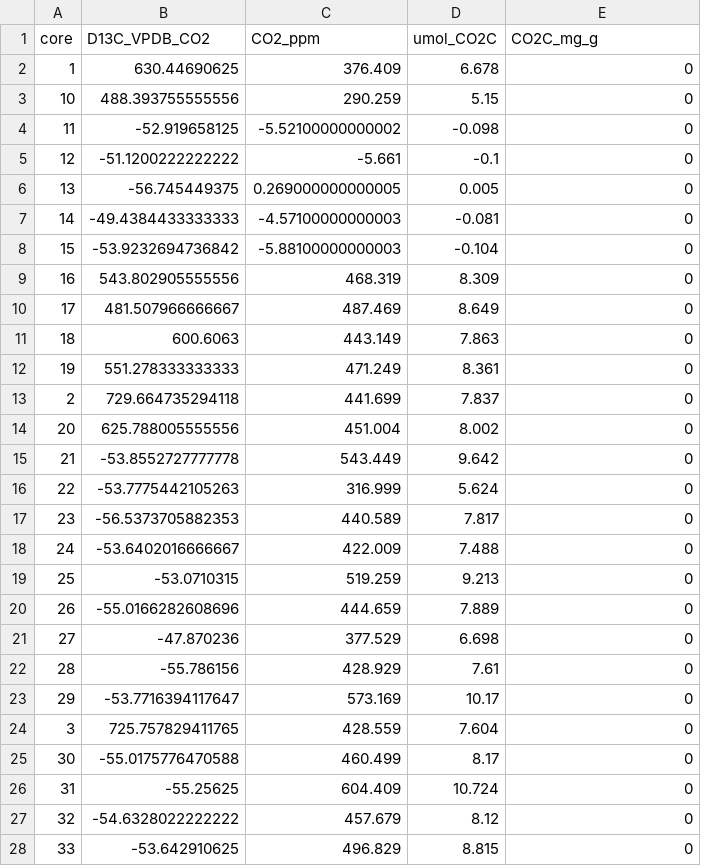
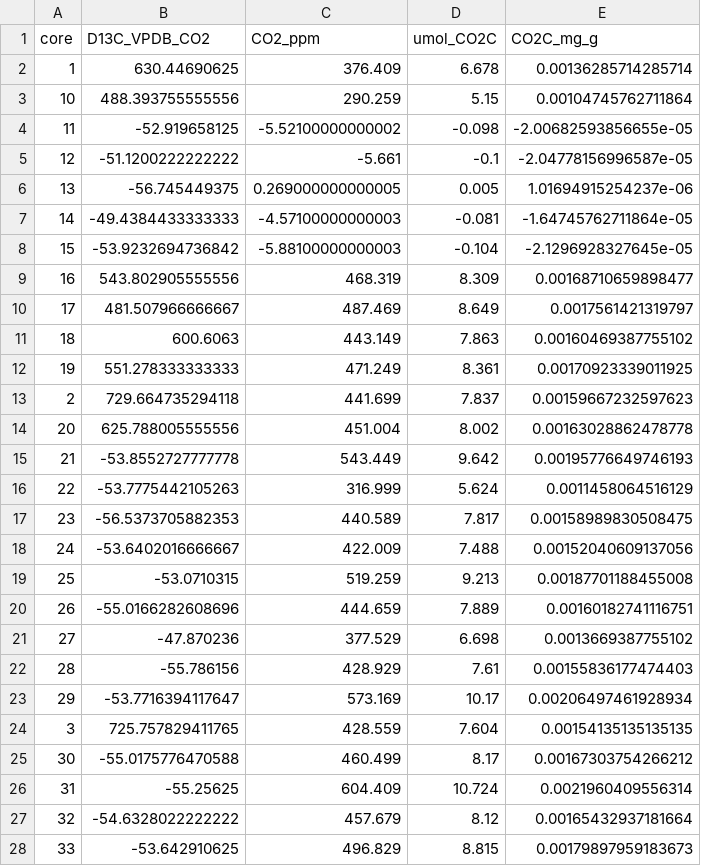
Before and after one commit to kaizadp/destabilization_som, a CSV file: data/processed/respiration_processed.csv, drawn as a sheet; only a part is shown; the diff covers the shown part only.

Commit message:
fix decimals for mg/g CO2 (dont round because values are so small)

```diff
--- a/data/processed/respiration_processed.csv
+++ b/data/processed/respiration_processed.csv
@@ -1,28 +1,28 @@
 "core","D13C_VPDB_CO2","CO2_ppm","umol_CO2C","CO2C_mg_g"
-"1",630.44690625,376.409,6.678,0
-"10",488.393755555556,290.259,5.15,0
-"11",-52.919658125,-5.52100000000002,-0.098,0
-"12",-51.1200222222222,-5.661,-0.1,0
-"13",-56.745449375,0.269000000000005,0.005,0
-"14",-49.4384433333333,-4.57100000000003,-0.081,0
-"15",-53.9232694736842,-5.88100000000003,-0.104,0
-"16",543.802905555556,468.319,8.309,0
-"17",481.507966666667,487.469,8.649,0
-"18",600.6063,443.149,7.863,0
-"19",551.278333333333,471.249,8.361,0
-"2",729.664735294118,441.699,7.837,0
-"20",625.788005555556,451.004,8.002,0
-"21",-53.8552727777778,543.449,9.642,0
-"22",-53.7775442105263,316.999,5.624,0
-"23",-56.5373705882353,440.589,7.817,0
-"24",-53.6402016666667,422.009,7.488,0
-"25",-53.0710315,519.259,9.213,0
-"26",-55.0166282608696,444.659,7.889,0
-"27",-47.870236,377.529,6.698,0
-"28",-55.786156,428.929,7.61,0
-"29",-53.7716394117647,573.169,10.17,0
-"3",725.757829411765,428.559,7.604,0
-"30",-55.0175776470588,460.499,8.17,0
-"31",-55.25625,604.409,10.724,0
-"32",-54.6328022222222,457.679,8.12,0
-"33",-53.642910625,496.829,8.815,0
+"1",630.44690625,376.409,6.678,0.00136285714285714
+"10",488.393755555556,290.259,5.15,0.00104745762711864
+"11",-52.919658125,-5.52100000000002,-0.098,-2.00682593856655e-05
+"12",-51.1200222222222,-5.661,-0.1,-2.04778156996587e-05
+"13",-56.745449375,0.269000000000005,0.005,1.01694915254237e-06
+"14",-49.4384433333333,-4.57100000000003,-0.081,-1.64745762711864e-05
+"15",-53.9232694736842,-5.88100000000003,-0.104,-2.1296928327645e-05
+"16",543.802905555556,468.319,8.309,0.00168710659898477
+"17",481.507966666667,487.469,8.649,0.0017561421319797
+"18",600.6063,443.149,7.863,0.00160469387755102
+"19",551.278333333333,471.249,8.361,0.00170923339011925
+"2",729.664735294118,441.699,7.837,0.00159667232597623
+"20",625.788005555556,451.004,8.002,0.00163028862478778
+"21",-53.8552727777778,543.449,9.642,0.00195776649746193
+"22",-53.7775442105263,316.999,5.624,0.0011458064516129
+"23",-56.5373705882353,440.589,7.817,0.00158989830508475
+"24",-53.6402016666667,422.009,7.488,0.00152040609137056
+"25",-53.0710315,519.259,9.213,0.00187701188455008
+"26",-55.0166282608696,444.659,7.889,0.00160182741116751
+"27",-47.870236,377.529,6.698,0.0013669387755102
+"28",-55.786156,428.929,7.61,0.00155836177474403
+"29",-53.7716394117647,573.169,10.17,0.00206497461928934
+"3",725.757829411765,428.559,7.604,0.00154135135135135
+"30",-55.0175776470588,460.499,8.17,0.00167303754266212
+"31",-55.25625,604.409,10.724,0.0021960409556314
+"32",-54.6328022222222,457.679,8.12,0.00165432937181664
+"33",-53.642910625,496.829,8.815,0.00179897959183673
```
Also changed, not shown: 17 edited cells elsewhere in this file, 1 other file.
